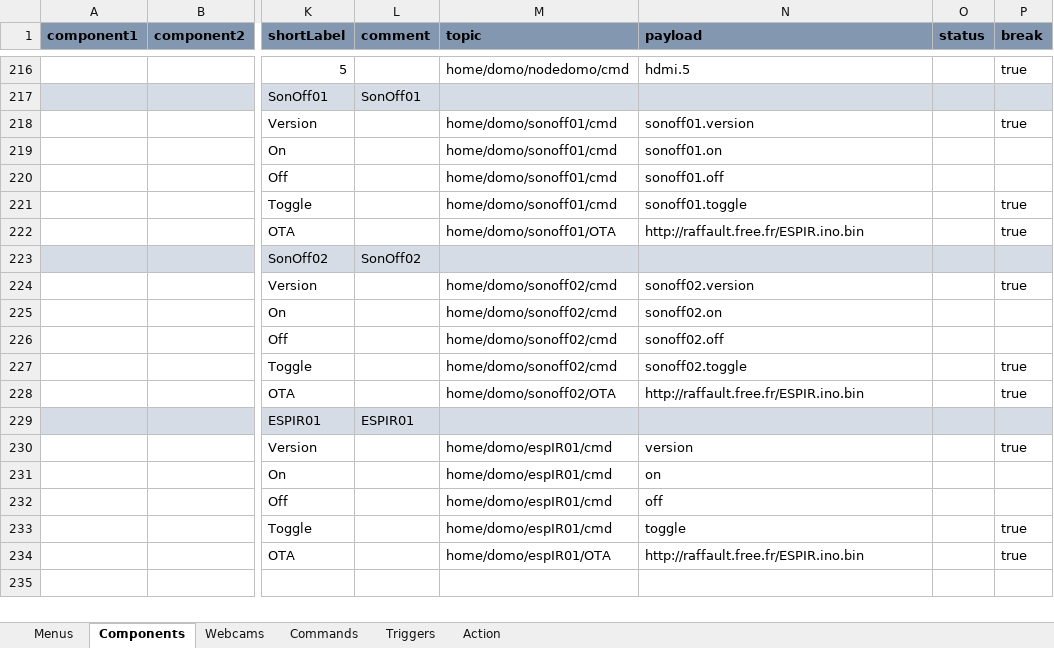
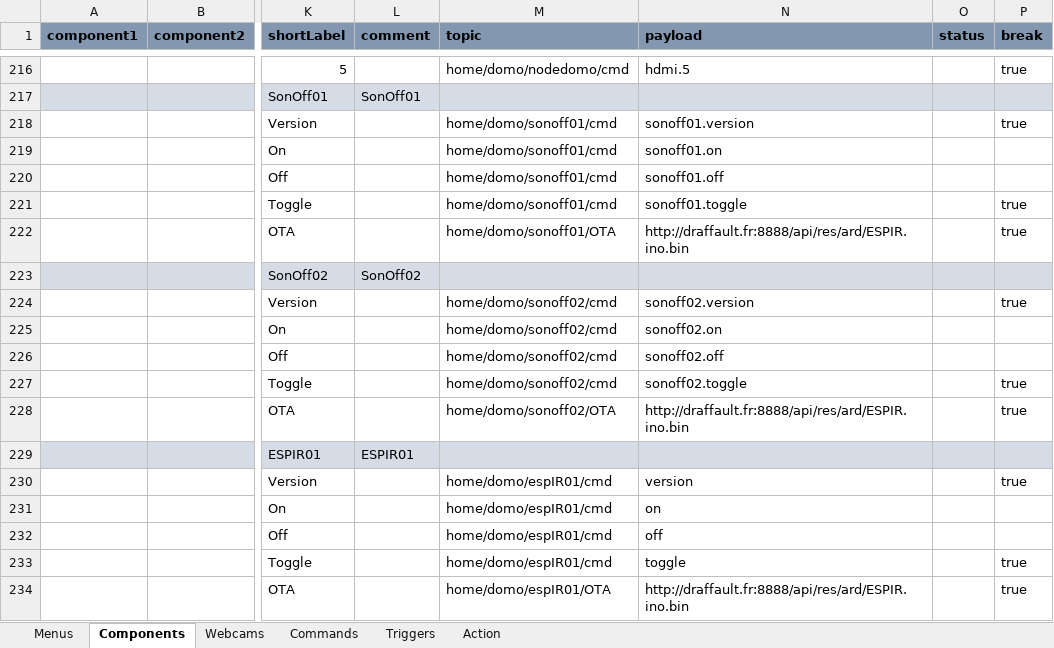
Before and after one commit to thunderace/domo-app, an Excel workbook: tools/ngDomo.xlsm, sheet Components, drawn as a sheet; only a part is shown, gaps mark what is left out; values as stored, in another font and other column widths than the file's, no borders; charts and pictures not drawn; the diff names each change by its address in the sheet, - before the commit and + after, or states it on an @@ line.

```diff
--- a/tools/ngDomo.xlsm (sheet Components)
+++ b/tools/ngDomo.xlsm (sheet Components)
-N222 (payload): http://raffault.free.fr/ESPIR.ino.bin
+N222 (payload): http://draffault.fr:8888/api/res/ard/ESPIR.ino.bin
-N228 (payload): http://raffault.free.fr/ESPIR.ino.bin
+N228 (payload): http://draffault.fr:8888/api/res/ard/ESPIR.ino.bin
-N234 (payload): http://raffault.free.fr/ESPIR.ino.bin
+N234 (payload): http://draffault.fr:8888/api/res/ard/ESPIR.ino.bin
```
Also changed, not shown: sheet Commands, 6 other files.
